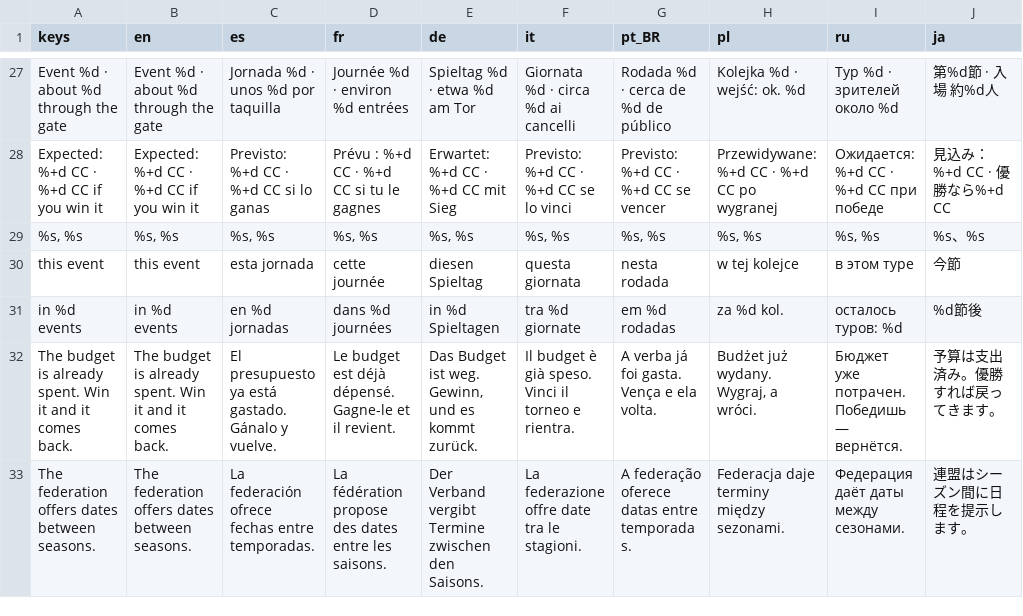
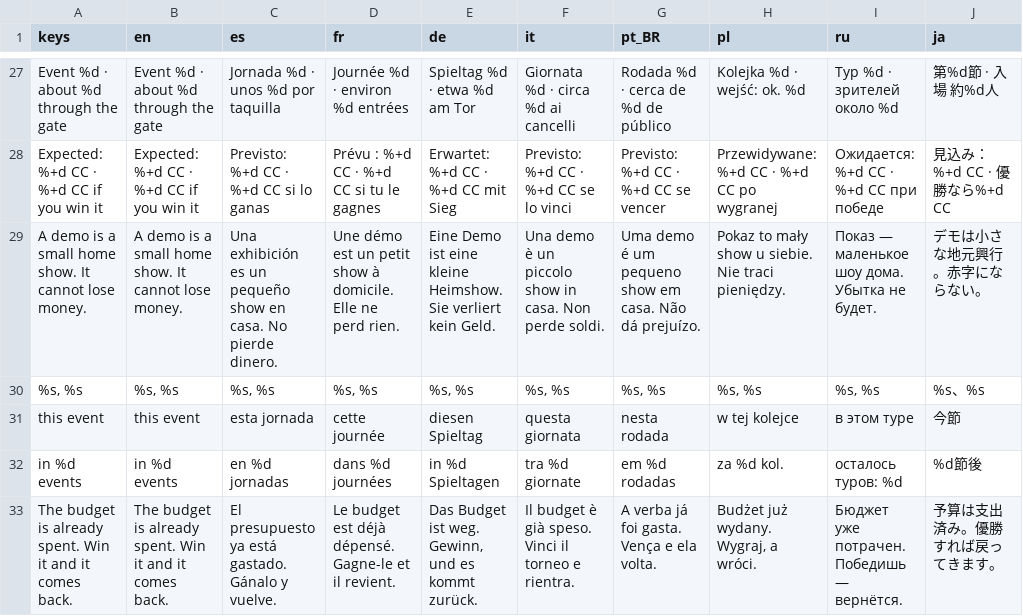
Before and after one commit to PeteMoe56/8bit-buhurt, a CSV file: locale/strings.csv, drawn as a sheet; only a part is shown, gaps mark what is left out; the shorter side is filled out with more unchanged rows.

```diff
--- a/locale/strings.csv
+++ b/locale/strings.csv
@@ -28,2 +28,3 @@ Event %d  ·  about %d through the gate,Event %d  ·  about %d through the gate,
 Expected: %+d CC  ·  %+d CC if you win it,Expected: %+d CC  ·  %+d CC if you win it,Previsto: %+d CC  ·  %+d CC si lo ganas,Prévu : %+d CC  ·  %+d CC si tu le gagnes,Erwartet: %+d CC  ·  %+d CC mit Sieg,Previsto: %+d CC  ·  %+d CC se lo vinci,Previsto: %+d CC  ·  %+d CC se vencer,Przewidywane: %+d CC  ·  %+d CC po wygranej,Ожидается: %+d CC  ·  %+d CC при победе,見込み：%+d CC  ·  優勝なら%+d CC
+A demo is a small home show. It cannot lose money.,A demo is a small home show. It cannot lose money.,Una exhibición es un pequeño show en casa. No pierde dinero.,Une démo est un petit show à domicile. Elle ne perd rien.,Eine Demo ist eine kleine Heimshow. Sie verliert kein Geld.,Una demo è un piccolo show in casa. Non perde soldi.,Uma demo é um pequeno show em casa. Não dá prejuízo.,Pokaz to mały show u siebie. Nie traci pieniędzy.,Показ — маленькое шоу дома. Убытка не будет.,デモは小さな地元興行。赤字にならない。
 "%s, %s","%s, %s","%s, %s","%s, %s","%s, %s","%s, %s","%s, %s","%s, %s","%s, %s",%s、%s
```
Also changed, not shown: 7 other files.
